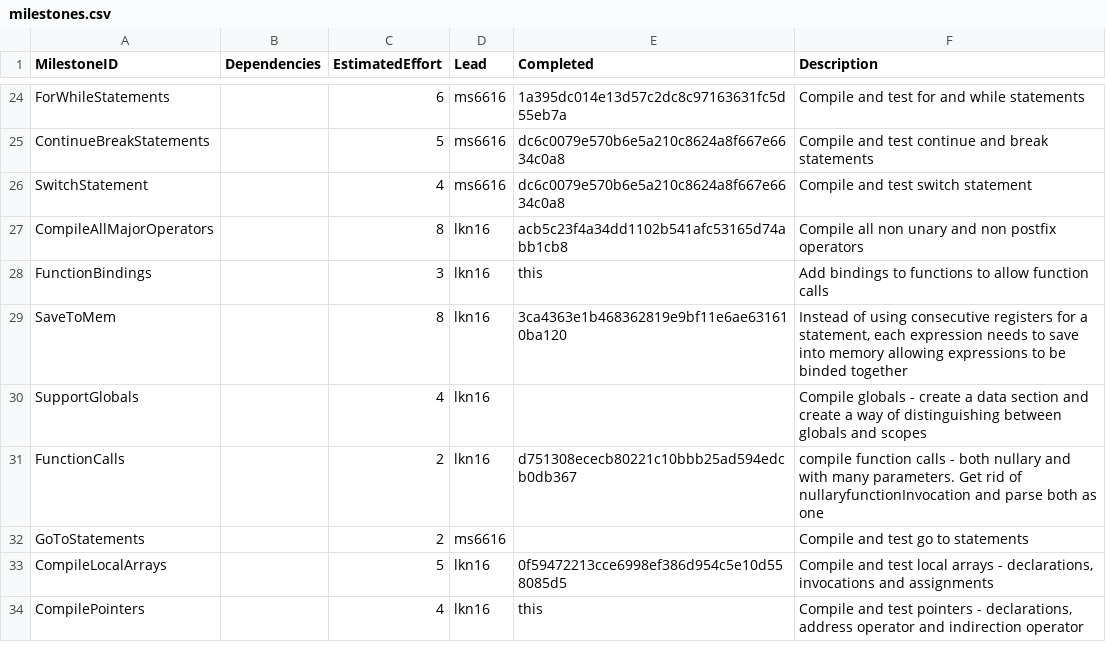
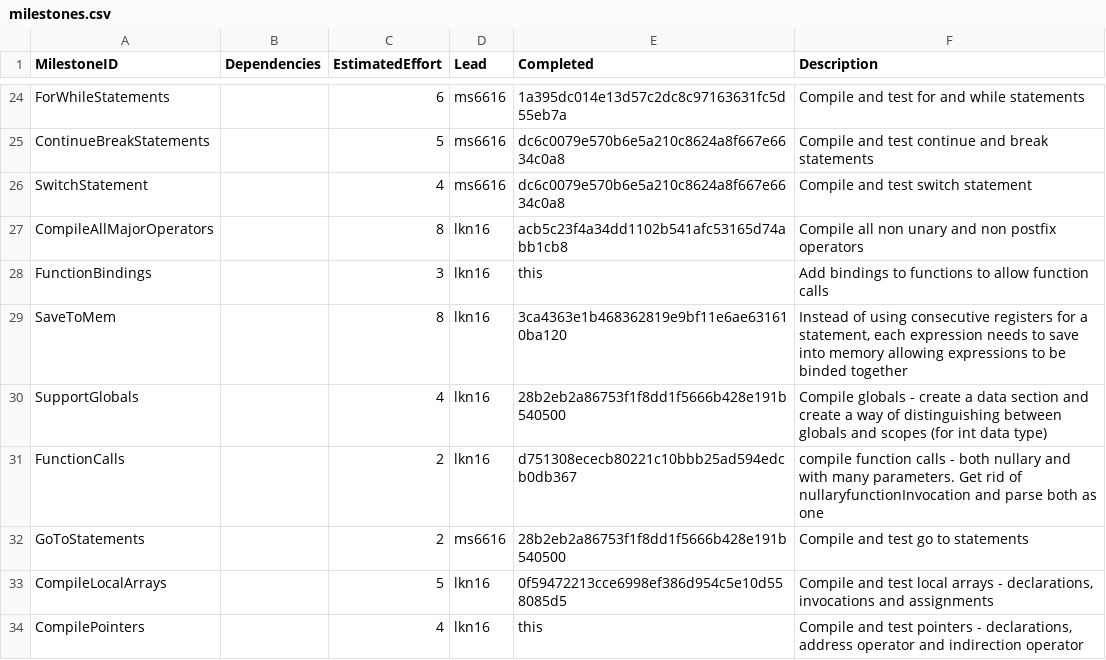
Before and after one commit to kyczawon/c-compiler, a CSV file: management/milestones.csv, drawn as a sheet; only a part is shown, gaps mark what is left out.

Commit message:
Update management logs

```diff
--- a/management/milestones.csv
+++ b/management/milestones.csv
@@ -29,5 +29,5 @@ FunctionBindings,,3,lkn16,this,Add bindings to functions to allow function calls
 SaveToMem,,8,lkn16,3ca4363e1b468362819e9bf11e6ae631610ba120,"Instead of using consecutive registers for a statement, each expression needs to save into memory allowing expressions to be binded together"
-SupportGlobals,,4,lkn16,,Compile globals - create a data section and create a way of distinguishing between globals and scopes
+SupportGlobals,,4,lkn16,28b2eb2a86753f1f8dd1f5666b428e191b540500,Compile globals - create a data section and create a way of distinguishing between globals and scopes (for int data type)
 FunctionCalls,,2,lkn16,d751308ececb80221c10bbb25ad594edcb0db367,compile function calls - both nullary and with many parameters. Get rid of nullaryfunctionInvocation and parse both as one
-GoToStatements,,2,ms6616,,Compile and test go to statements
+GoToStatements,,2,ms6616,28b2eb2a86753f1f8dd1f5666b428e191b540500,Compile and test go to statements
 CompileLocalArrays,,5,lkn16,0f59472213cce6998ef386d954c5e10d558085d5,"Compile and test local arrays - declarations, invocations and assignments"
```
